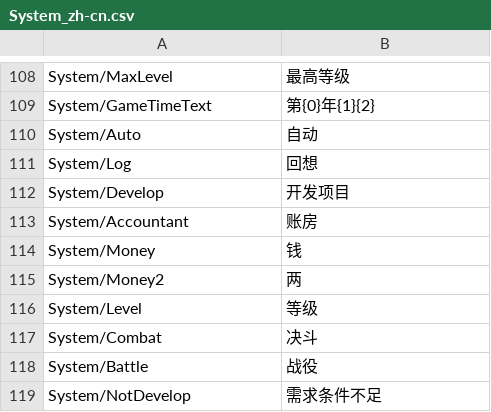
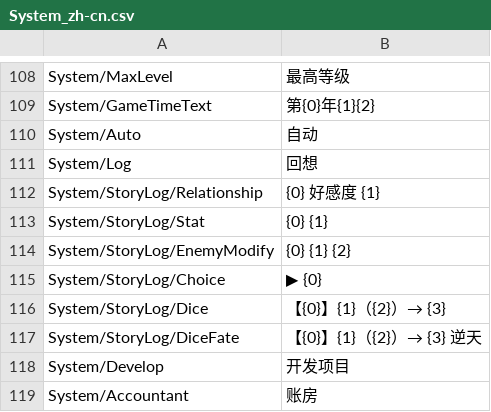
Before and after one commit to joshfreitas1984/LegendOfMortalOverLlm, a CSV file: Files/Raw/Dumped/System_zh-cn.csv, drawn as a sheet; only a part is shown, gaps mark what is left out; the shorter side is filled out with more unchanged rows; the diff names each change by its address in the sheet, - before the commit and + after, or states it on an @@ line.

```diff
--- a/Files/Raw/Dumped/System_zh-cn.csv
+++ b/Files/Raw/Dumped/System_zh-cn.csv
+row 112: System/StoryLog/Relationship | {0} 好感度 {1}
+row 113: System/StoryLog/Stat | {0} {1}
+row 114: System/StoryLog/EnemyModify | {0} {1} {2}
+row 115: System/StoryLog/Choice | ▶ {0}
+row 116: System/StoryLog/Dice | 【{0}】{1}（{2}）→ {3}
+row 117: System/StoryLog/DiceFate | 【{0}】{1}（{2}）→ {3} 逆天
```
Also changed, not shown: Files/Raw/Dumped/CombatEffects_zh-cn.csv, Files/Raw/Dumped/CombatTalking_zh-cn.csv, 43 other files.
